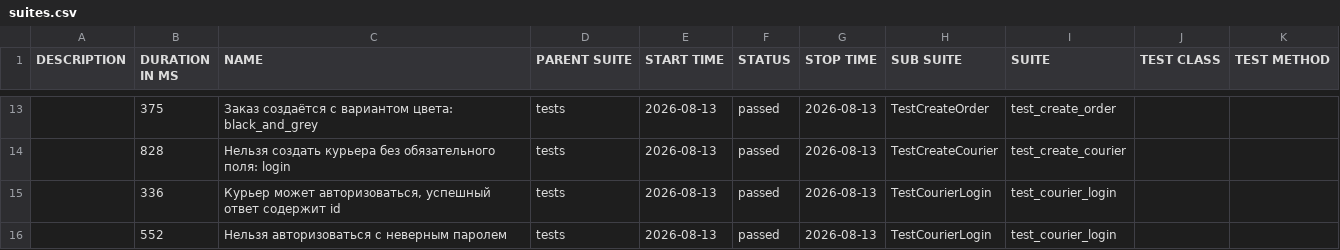
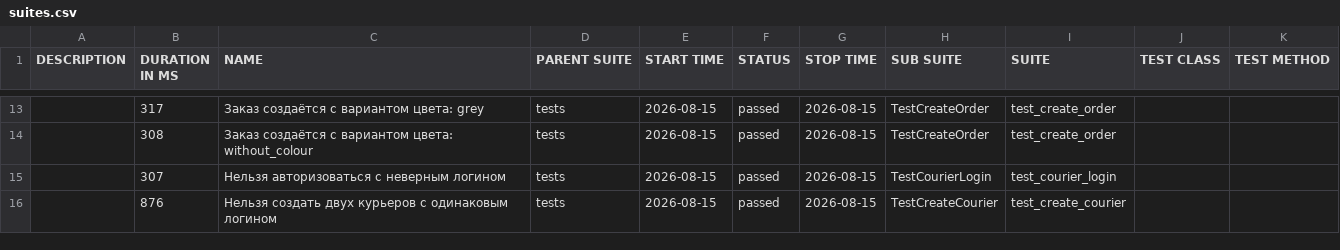
Before and after one commit to maccurasi/Sprint_7, a CSV file: allure-report/data/suites.csv, drawn as a sheet; only a part is shown, gaps mark what is left out; the diff covers the shown part only.

Commit message:
Fix review: remove conditions from tests and asserts from fixtures

```diff
--- a/allure-report/data/suites.csv
+++ b/allure-report/data/suites.csv
@@ -13,4 +13,4 @@
-"","375","Заказ создаётся с вариантом цвета: black_and_grey","tests","2026-08-13","passed","2026-08-13","TestCreateOrder","test_create_order","",""
-"","828","Нельзя создать курьера без обязательного поля: login","tests","2026-08-13","passed","2026-08-13","TestCreateCourier","test_create_courier","",""
-"","336","Курьер может авторизоваться, успешный ответ содержит id","tests","2026-08-13","passed","2026-08-13","TestCourierLogin","test_courier_login","",""
-"","552","Нельзя авторизоваться с неверным паролем","tests","2026-08-13","passed","2026-08-13","TestCourierLogin","test_courier_login","",""
+"","317","Заказ создаётся с вариантом цвета: grey","tests","2026-08-15","passed","2026-08-15","TestCreateOrder","test_create_order","",""
+"","308","Заказ создаётся с вариантом цвета: without_colour","tests","2026-08-15","passed","2026-08-15","TestCreateOrder","test_create_order","",""
+"","307","Нельзя авторизоваться с неверным логином","tests","2026-08-15","passed","2026-08-15","TestCourierLogin","test_courier_login","",""
+"","876","Нельзя создать двух курьеров с одинаковым логином","tests","2026-08-15","passed","2026-08-15","TestCreateCourier","test_create_courier","",""
```
Also changed, not shown: 4 added rows, 4 removed rows and 28 edited cells elsewhere in this file, allure-report/data/behaviors.csv, 47 other files.
